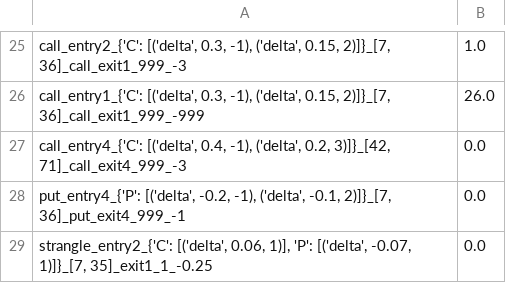
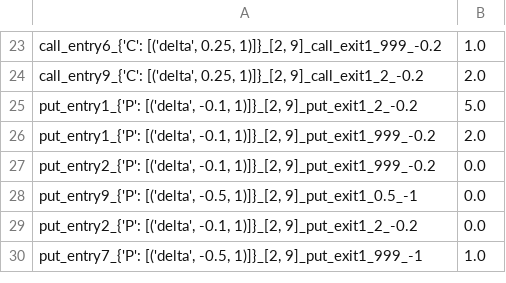
Before and after one commit to kanldark135/myOption, a CSV file: res.csv, drawn as a sheet; only a part is shown, gaps mark what is left out; the diff covers the shown part only.

```diff
--- a/res.csv
+++ b/res.csv
@@ -25,5 +23,8 @@
-"call_entry2_{'C': [('delta', 0.3, -1), ('delta', 0.15, 2)]}_[7, 36]_call_exit1_999_-3",1.0
-"call_entry1_{'C': [('delta', 0.3, -1), ('delta', 0.15, 2)]}_[7, 36]_call_exit1_999_-999",26.0
-"call_entry4_{'C': [('delta', 0.4, -1), ('delta', 0.2, 3)]}_[42, 71]_call_exit4_999_-3",0.0
-"put_entry4_{'P': [('delta', -0.2, -1), ('delta', -0.1, 2)]}_[7, 36]_put_exit4_999_-1",0.0
-"strangle_entry2_{'C': [('delta', 0.06, 1)], 'P': [('delta', -0.07, 1)]}_[7, 35]_exit1_1_-0.25",0.0
+"call_entry6_{'C': [('delta', 0.25, 1)]}_[2, 9]_call_exit1_999_-0.2",1.0
+"call_entry9_{'C': [('delta', 0.25, 1)]}_[2, 9]_call_exit1_2_-0.2",2.0
+"put_entry1_{'P': [('delta', -0.1, 1)]}_[2, 9]_put_exit1_2_-0.2",5.0
+"put_entry1_{'P': [('delta', -0.1, 1)]}_[2, 9]_put_exit1_999_-0.2",2.0
+"put_entry2_{'P': [('delta', -0.1, 1)]}_[2, 9]_put_exit1_999_-0.2",0.0
+"put_entry9_{'P': [('delta', -0.5, 1)]}_[2, 9]_put_exit1_0.5_-1",0.0
+"put_entry2_{'P': [('delta', -0.1, 1)]}_[2, 9]_put_exit1_2_-0.2",0.0
+"put_entry7_{'P': [('delta', -0.5, 1)]}_[2, 9]_put_exit1_999_-1",1.0
```
Also changed, not shown: 11 added rows, 13 removed rows and 10 edited cells elsewhere in this file, 3 other files.
